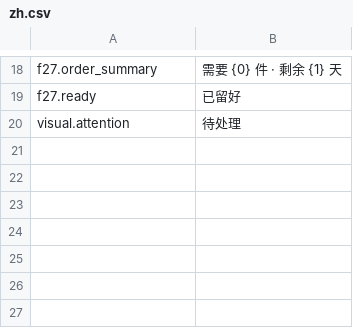
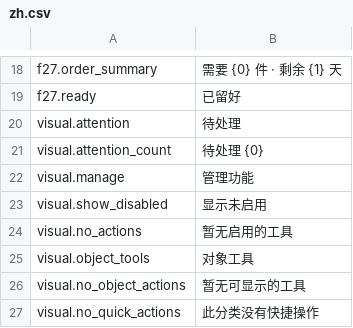
Before and after one commit to StarsWhere/Quality-of-Probably-Stolen, a CSV file: assets/Strings/Visual/zh.csv, drawn as a sheet; only a part is shown, gaps mark what is left out.

```diff
--- a/assets/Strings/Visual/zh.csv
+++ b/assets/Strings/Visual/zh.csv
@@ -20 +20,8 @@ f27.ready,已留好
 visual.attention,待处理
+visual.attention_count,待处理 {0}
+visual.manage,管理功能
+visual.show_disabled,显示未启用
+visual.no_actions,暂无启用的工具
+visual.object_tools,对象工具
+visual.no_object_actions,暂无可显示的工具
+visual.no_quick_actions,此分类没有快捷操作
```
Also changed, not shown: assets/Strings/Visual/en.csv, 2 other files.
